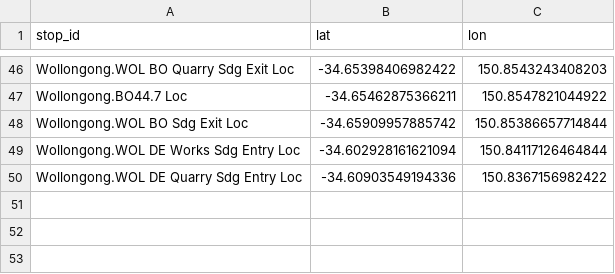
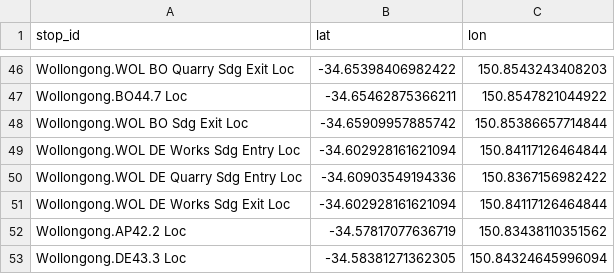
Before and after one commit to Tugzrida/tfnsw-gtfs-quirks, a CSV file: sydneytrains/locations/current/Wollongong.csv, drawn as a sheet; only a part is shown, gaps mark what is left out.

Commit message:
New Wollongong locations

```diff
--- a/sydneytrains/locations/current/Wollongong.csv
+++ b/sydneytrains/locations/current/Wollongong.csv
@@ -50 +50,4 @@ Wollongong.WOL DE Works Sdg Entry Loc,-34.602928161621094,150.84117126464844
 Wollongong.WOL DE Quarry Sdg Entry Loc,-34.60903549194336,150.8367156982422
+Wollongong.WOL DE Works Sdg Exit Loc,-34.602928161621094,150.84117126464844
+Wollongong.AP42.2 Loc,-34.57817077636719,150.83438110351562
+Wollongong.DE43.3 Loc,-34.58381271362305,150.84324645996094
```
